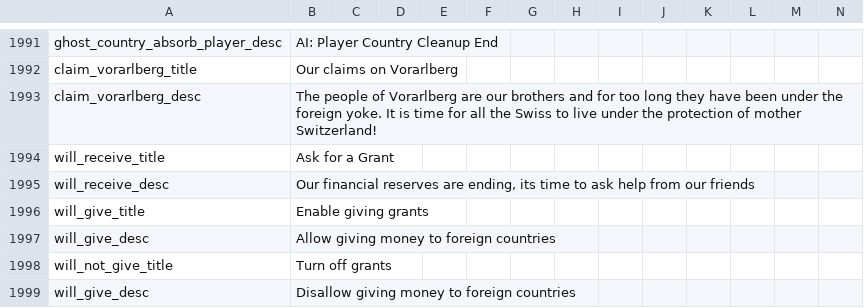
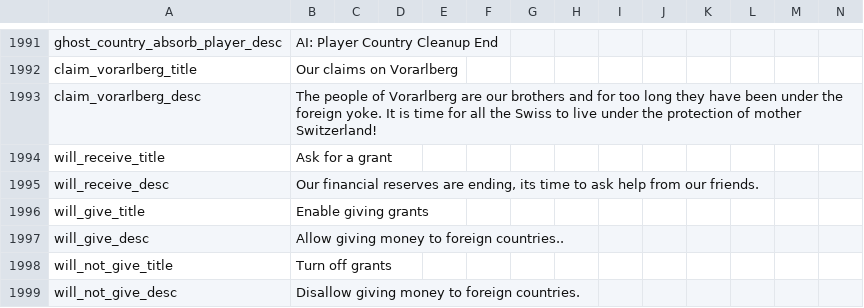
Before and after one commit to DanielLS2000/MegaPortuversalis-Vic2, a CSV file: localisation/00_HPM_decisions.csv, drawn as a sheet; only a part is shown, gaps mark what is left out.

Commit message:
Update 00_HPM_decisions.csv

```diff
--- a/localisation/00_HPM_decisions.csv
+++ b/localisation/00_HPM_decisions.csv
@@ -1993,7 +1993,7 @@ claim_vorarlberg_title;Our claims on Vorarlberg;;;;;;;;;;;;;
 claim_vorarlberg_desc;The people of Vorarlberg are our brothers and for too long they have been under the foreign yoke. It is time for all the Swiss to live under the protection of mother Switzerland!;;;;;;;;;;;;;
-will_receive_title;Ask for a Grant;;;;;;;;;;;;;
-will_receive_desc;Our financial reserves are ending, its time to ask help from our friends;;;;;;;;;;;;;
+will_receive_title;Ask for a grant;;;;;;;;;;;;;
+will_receive_desc;Our financial reserves are ending, its time to ask help from our friends.;;;;;;;;;;;;;
 will_give_title;Enable giving grants;;;;;;;;;;;;;
-will_give_desc;Allow giving money to foreign countries;;;;;;;;;;;;;
+will_give_desc;Allow giving money to foreign countries..;;;;;;;;;;;;;
 will_not_give_title;Turn off grants;;;;;;;;;;;;;
-will_give_desc;Disallow giving money to foreign countries;;;;;;;;;;;;;
+will_not_give_desc;Disallow giving money to foreign countries.;;;;;;;;;;;;;
```
